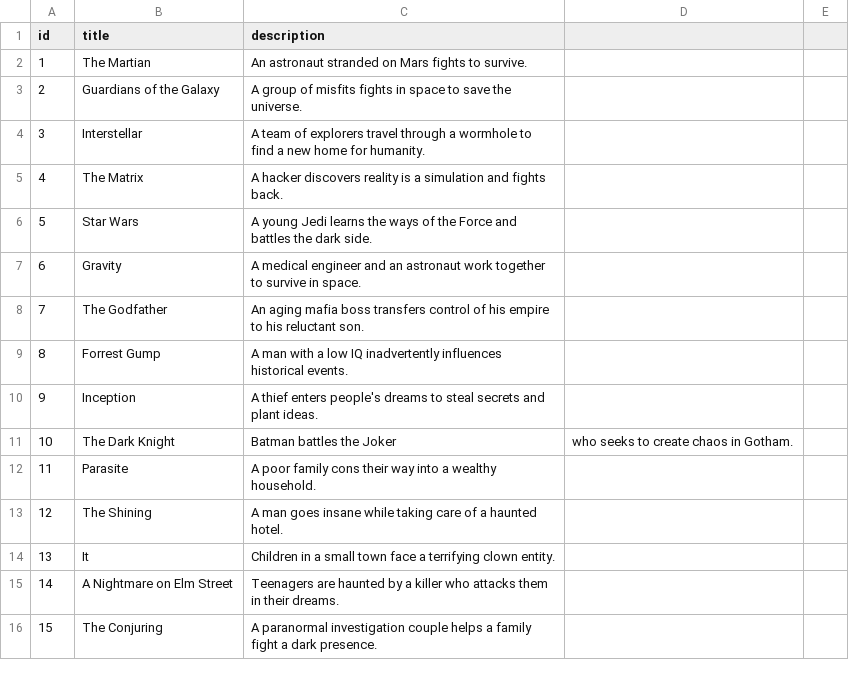
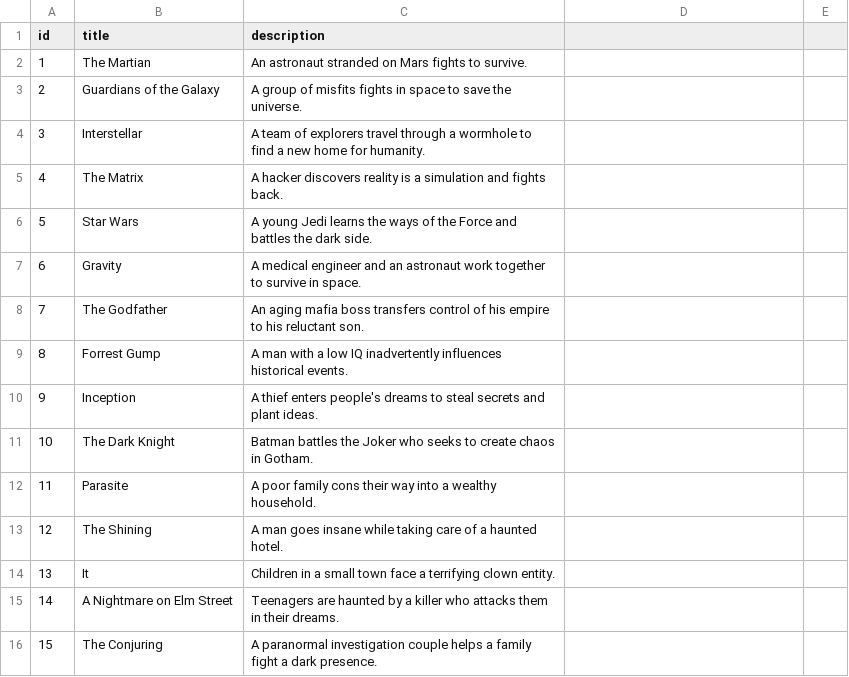
Before and after one commit to vivek-krishnagiri/lumaa-ai-ml, a CSV file: movies.csv, drawn as a sheet; only a part is shown.

Commit message:
Update movies.csv

```diff
--- a/movies.csv
+++ b/movies.csv
@@ -10,3 +10,3 @@ id,title,description
 9,Inception,A thief enters people's dreams to steal secrets and plant ideas.
-10,The Dark Knight,Batman battles the Joker, who seeks to create chaos in Gotham.
+10,The Dark Knight,Batman battles the Joker who seeks to create chaos in Gotham.
 11,Parasite,A poor family cons their way into a wealthy household.
```
